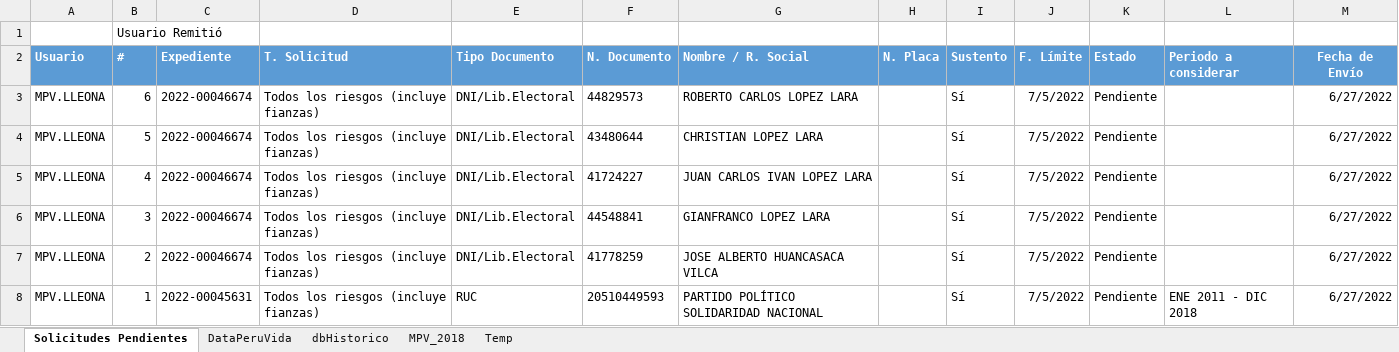
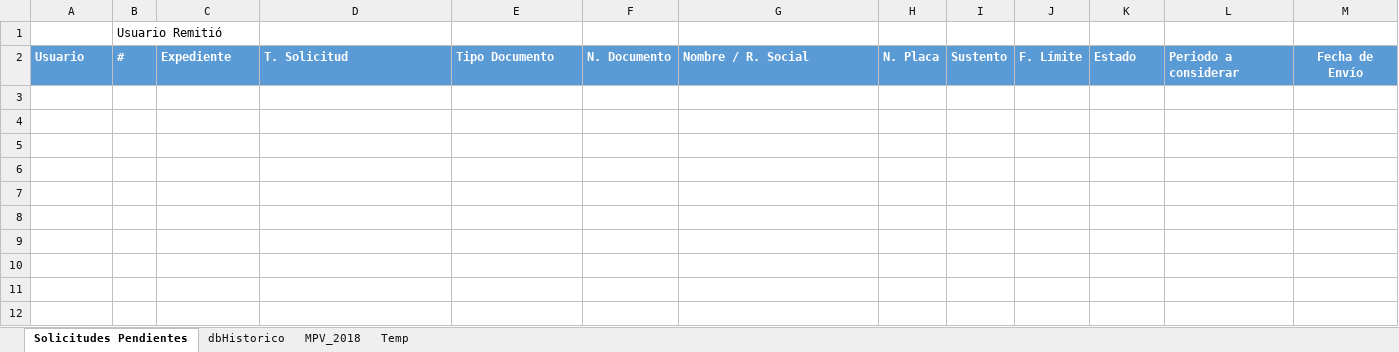
Before and after one commit to acastillom24/vba, an Excel workbook: SBS/SBS.xlsm, sheet Solicitudes Pendientes, drawn as a sheet; values as stored, in another font and other column widths than the file's, no borders; charts and pictures not drawn; the diff names each change by its address in the sheet, - before the commit and + after, or states it on an @@ line.

```diff
--- a/SBS/SBS.xlsm (sheet Solicitudes Pendientes)
+++ b/SBS/SBS.xlsm (sheet Solicitudes Pendientes)
-sheet tab: DataPeruVida
-row 3: MPV.LLEONA | 6 | 2022-00046674 | Todos los riesgos (incluye fianzas) | DNI/Lib.Electoral | 44829573 | ROBERTO CARLOS LOPEZ LARA |  | Sí | 7/5/2022 | Pendiente |  | 6/27/2022
-row 4: MPV.LLEONA | 5 | 2022-00046674 | Todos los riesgos (incluye fianzas) | DNI/Lib.Electoral | 43480644 | CHRISTIAN LOPEZ LARA |  | Sí | 7/5/2022 | Pendiente |  | 6/27/2022
-row 5: MPV.LLEONA | 4 | 2022-00046674 | Todos los riesgos (incluye fianzas) | DNI/Lib.Electoral | 41724227 | JUAN CARLOS IVAN LOPEZ LARA |  | Sí | 7/5/2022 | Pendiente |  | 6/27/2022
-row 6: MPV.LLEONA | 3 | 2022-00046674 | Todos los riesgos (incluye fianzas) | DNI/Lib.Electoral | 44548841 | GIANFRANCO LOPEZ LARA |  | Sí | 7/5/2022 | Pendiente |  | 6/27/2022
-row 7: MPV.LLEONA | 2 | 2022-00046674 | Todos los riesgos (incluye fianzas) | DNI/Lib.Electoral | 41778259 | JOSE ALBERTO HUANCASACA VILCA |  | Sí | 7/5/2022 | Pendiente |  | 6/27/2022
-row 8: MPV.LLEONA | 1 | 2022-00045631 | Todos los riesgos (incluye fianzas) | RUC | 20510449593 | PARTIDO POLÍTICO SOLIDARIDAD NACIONAL |  | Sí | 7/5/2022 | Pendiente | ENE 2011 - DIC 2018 | 6/27/2022
```
Also changed, not shown: charts or pictures, 3 other files.
